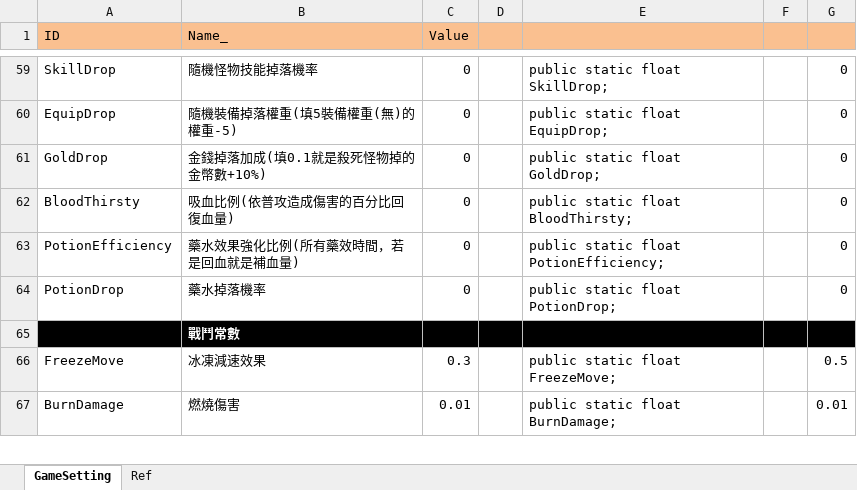
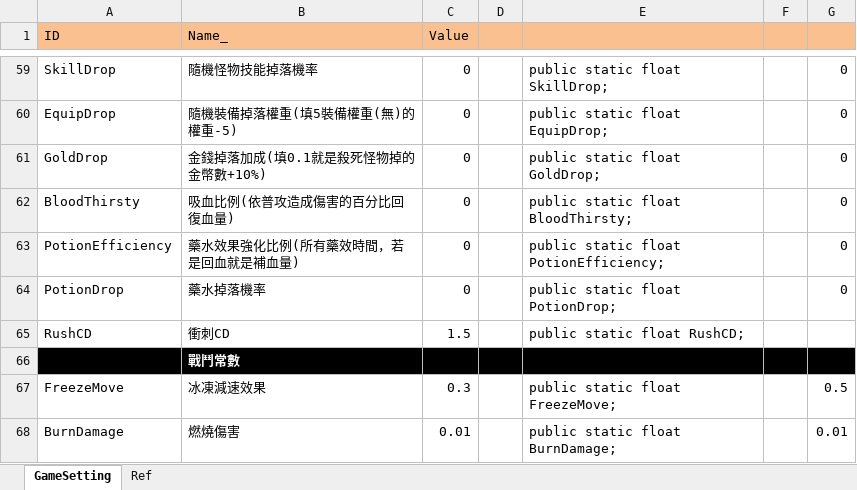
Before and after one commit to scozirge/30sHero, an Excel workbook: 30SecHero/Designer/GameSetting.xlsm, sheet GameSetting, drawn as a sheet; only a part is shown, gaps mark what is left out; values as stored, in another font and other column widths than the file's, no borders; the diff names each change by its address in the sheet, - before the commit and + after, or states it on an @@ line.

```diff
--- a/30SecHero/Designer/GameSetting.xlsm (sheet GameSetting)
+++ b/30SecHero/Designer/GameSetting.xlsm (sheet GameSetting)
+row 65: RushCD | 衝刺CD | 1.5 |  | public static float RushCD;
```
Also changed, not shown: 28 other files.
